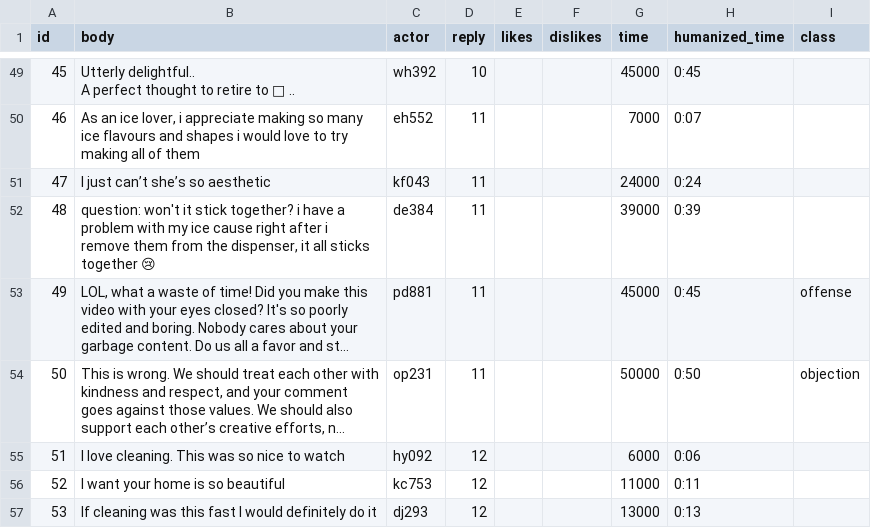
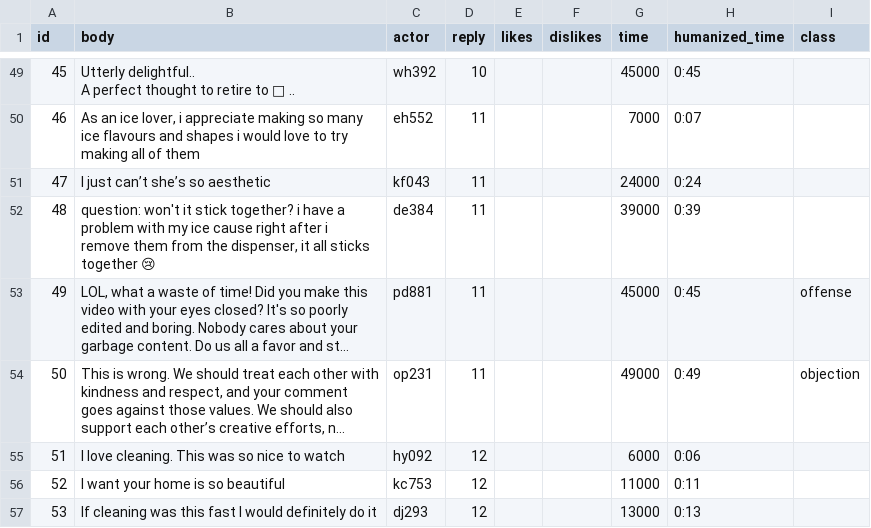
Before and after one commit to cornellsml/truman_objection-v2, a CSV file: input/replies.csv, drawn as a sheet; only a part is shown, gaps mark what is left out; long unchanged cells end in …; the diff names each change by its address in the sheet, - before the commit and + after, or states it on an @@ line.

Commit message:
Update replies.csv

```diff
--- a/input/replies.csv
+++ b/input/replies.csv
-G54 (time): 50000
+G54 (time): 49000
-H54 (humanized_time): 0:50
+H54 (humanized_time): 0:49
```
